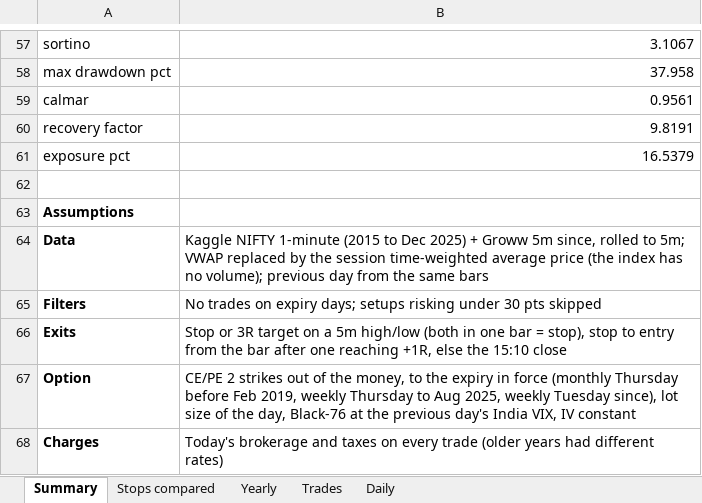
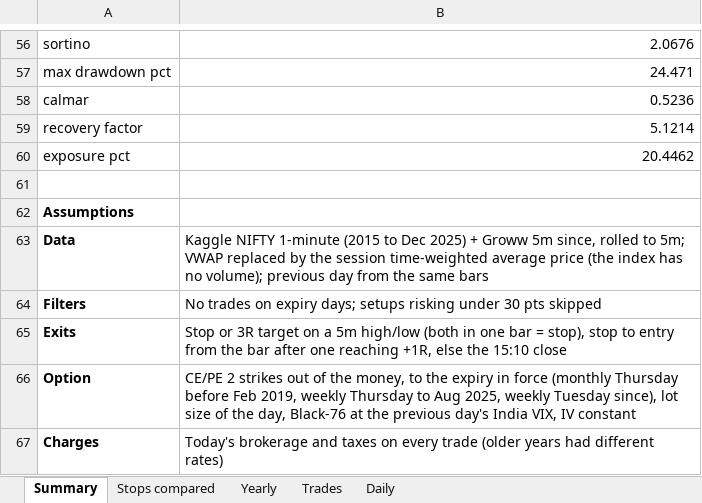
Before and after one commit to skoust1-a11y/genesis, an Excel workbook: DocumentsAndDiagrams/NIFTY_Liquidity_Backtest_10y_2026-10-14.xlsx, sheet Summary, drawn as a sheet; only a part is shown, gaps mark what is left out; values as stored, in another font and other column widths than the file's, no borders; addresses are those after the commit; the diff covers the shown part only; the diff names each change by its address in the sheet, - before the commit and + after, or states it on an @@ line.

```diff
--- a/DocumentsAndDiagrams/NIFTY_Liquidity_Backtest_10y_2026-10-14.xlsx (sheet Summary)
+++ b/DocumentsAndDiagrams/NIFTY_Liquidity_Backtest_10y_2026-10-14.xlsx (sheet Summary)
-B56: 3.1067
+B56: 2.0676
-B57: 37.958
+B57: 24.471
-B58: 0.9561
+B58: 0.5236
-B59: 9.8191
+B59: 5.1214
-B60: 16.5379
+B60: 20.4462
```
Also changed, not shown: 1 removed row and 48 edited cells elsewhere in this sheet, sheet Daily, sheet Trades, sheet Yearly, sheet Stops compared, charts or pictures, 27 other files.
